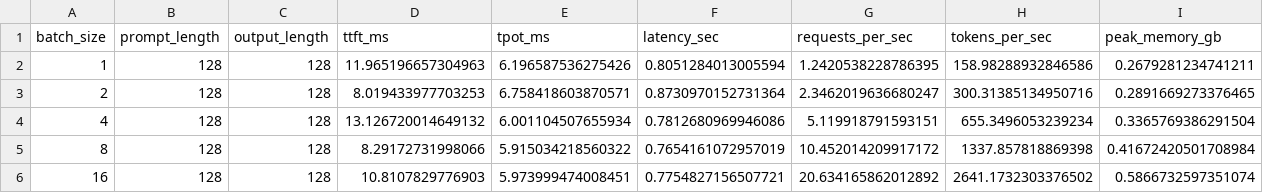
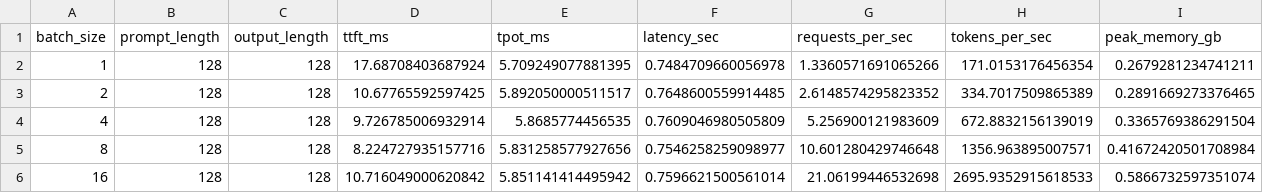
Before and after one commit to Vedang1308/VLLM-Setup, a CSV file: part3_batching.csv, drawn as a sheet.

```diff
--- a/part3_batching.csv
+++ b/part3_batching.csv
@@ -1,6 +1,6 @@
 batch_size,prompt_length,output_length,ttft_ms,tpot_ms,latency_sec,requests_per_sec,tokens_per_sec,peak_memory_gb
-1,128,128,11.965196657304963,6.196587536275426,0.8051284013005594,1.2420538228786395,158.98288932846586,0.2679281234741211
-2,128,128,8.019433977703253,6.758418603870571,0.8730970152731364,2.3462019636680247,300.31385134950716,0.2891669273376465
-4,128,128,13.126720014649132,6.001104507655934,0.7812680969946086,5.119918791593151,655.3496053239234,0.3365769386291504
-8,128,128,8.29172731998066,5.915034218560322,0.7654161072957019,10.452014209917172,1337.857818869398,0.41672420501708984
-16,128,128,10.8107829776903,5.973999474008451,0.7754827156507721,20.634165862012892,2641.1732303376502,0.5866732597351074
+1,128,128,17.68708403687924,5.709249077881395,0.7484709660056978,1.3360571691065266,171.0153176456354,0.2679281234741211
+2,128,128,10.67765592597425,5.892050000511517,0.7648600559914485,2.6148574295823352,334.7017509865389,0.2891669273376465
+4,128,128,9.726785006932914,5.8685774456535,0.7609046980505809,5.256900121983609,672.8832156139019,0.3365769386291504
+8,128,128,8.224727935157716,5.831258577927656,0.7546258259098977,10.601280429746648,1356.963895007571,0.41672420501708984
+16,128,128,10.716049000620842,5.851141414495942,0.7596621500561014,21.06199446532698,2695.9352915618533,0.5866732597351074
```
Also changed, not shown: part2_kv_cache.csv, 17 other files.
